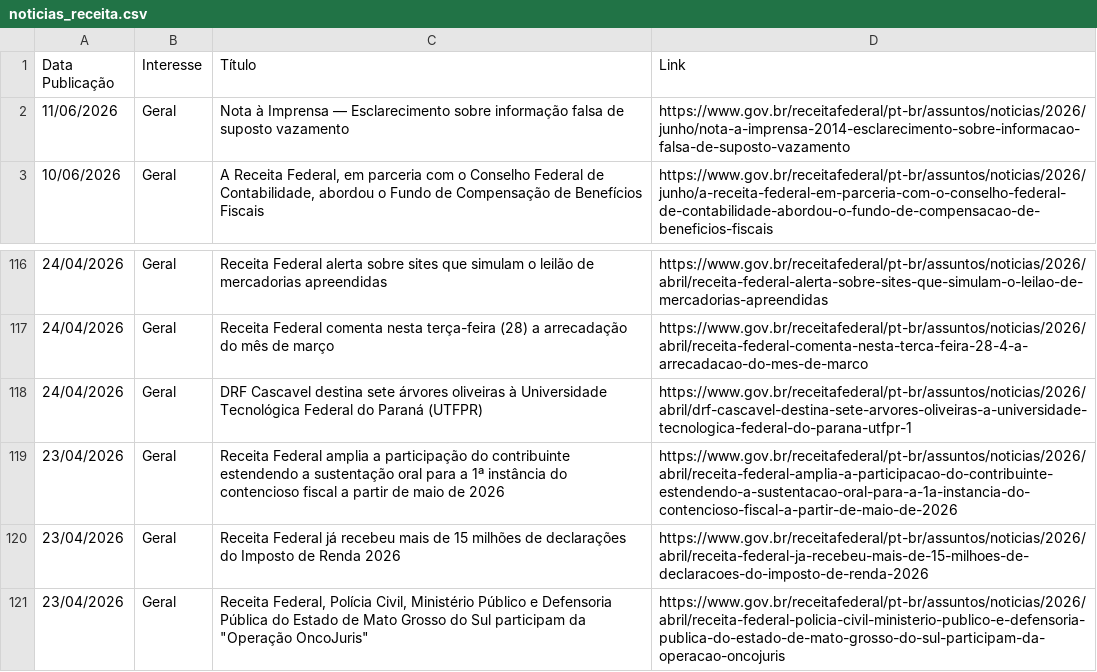
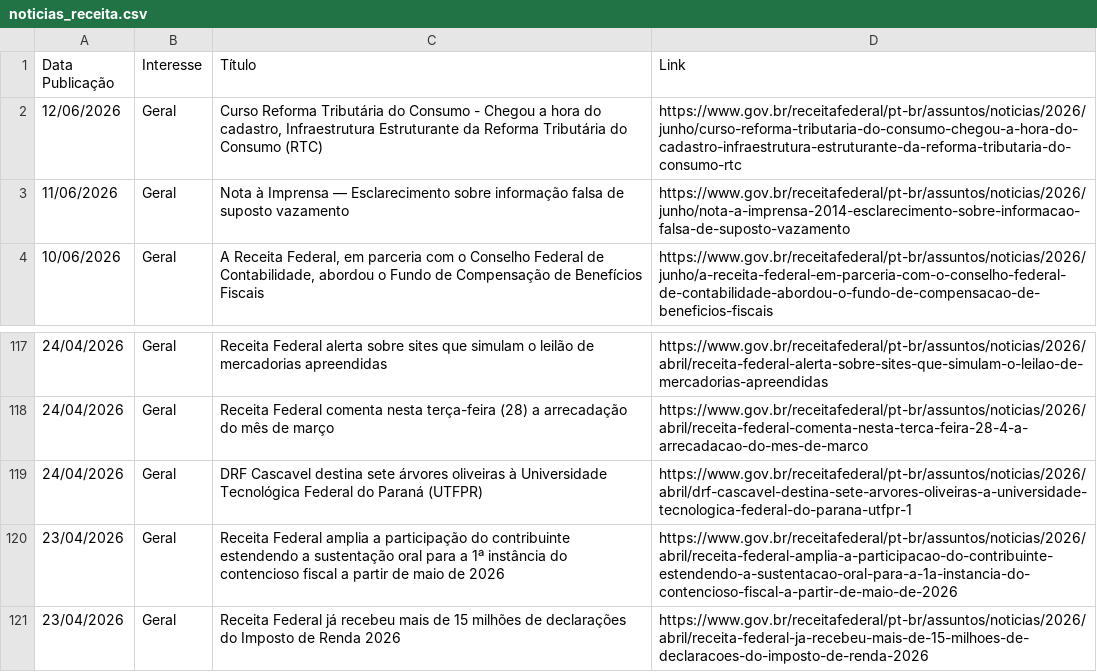
Before and after one commit to suporteagyle/automacao-receita, a CSV file: noticias_receita.csv, drawn as a sheet; only a part is shown, gaps mark what is left out; removed rows and columns are numbered as before the commit, all else as after; the diff names each change by its address in the sheet, - before the commit and + after, or states it on an @@ line.

```diff
--- a/noticias_receita.csv
+++ b/noticias_receita.csv
+row 2: 12/06/2026 | Geral | Curso Reforma Tributária do Consumo - Chegou a hora do cadastro, Infraestrutura Estruturante da Reforma Tributária do Consumo (RTC) | https://www.gov.br/receitafederal/pt-br/assuntos/noticias/2026/junho/curso-reforma-tributaria-do-consumo-chegou-a-hora-do-cadastro-infraestrutura-estruturante-da-reforma-tributaria-do-consumo-rtc
-row 121: 23/04/2026 | Geral | Receita Federal, Polícia Civil, Ministério Público e Defensoria Pública do Estado de Mato Grosso do Sul participam da "Operação OncoJuris" | https://www.gov.br/receitafederal/pt-br/assuntos/noticias/2026/abril/receita-federal-policia-civil-ministerio-publico-e-defensoria-publica-do-estado-de-mato-grosso-do-sul-participam-da-operacao-oncojuris
```
